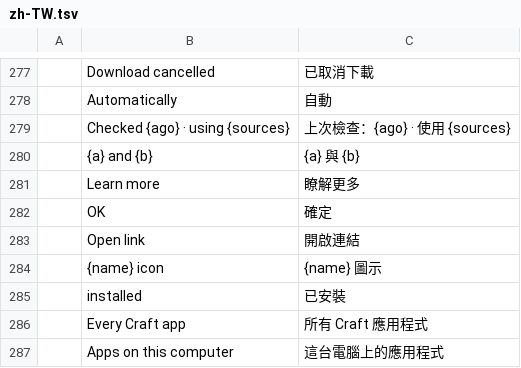
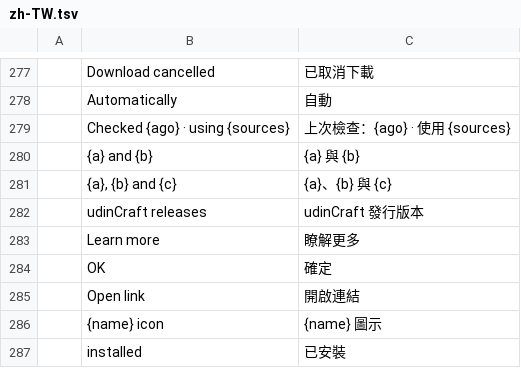
Before and after one commit to miqbalf/craft-launcher, a TSV file: crates/ui-egui/src/i18n/zh-TW.tsv, drawn as a sheet; only a part is shown, gaps mark what is left out; the shorter side is filled out with more unchanged rows; the diff names each change by its address in the sheet, - before the commit and + after, or states it on an @@ line.

```diff
--- a/crates/ui-egui/src/i18n/zh-TW.tsv
+++ b/crates/ui-egui/src/i18n/zh-TW.tsv
+row 281:  | {a}, {b} and {c} | {a}、{b} 與 {c}
+row 282:  | udinCraft releases | udinCraft 發行版本
```
Also changed, not shown: crates/ui-egui/src/i18n/ja.tsv, crates/ui-egui/src/i18n/ka.tsv, 30 other files.
